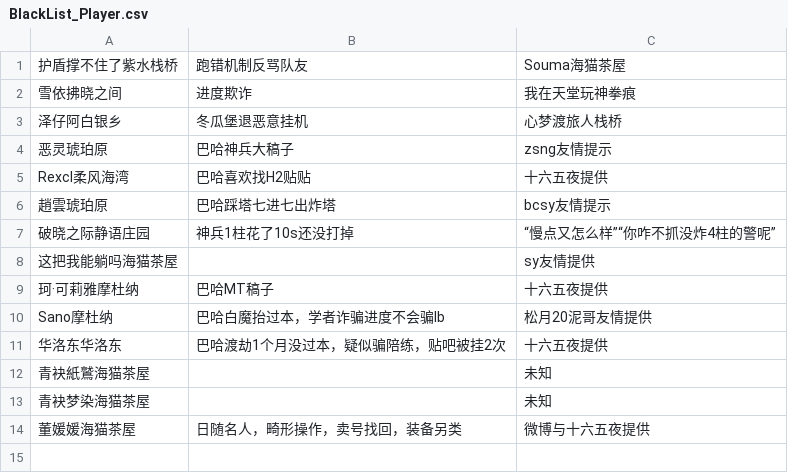
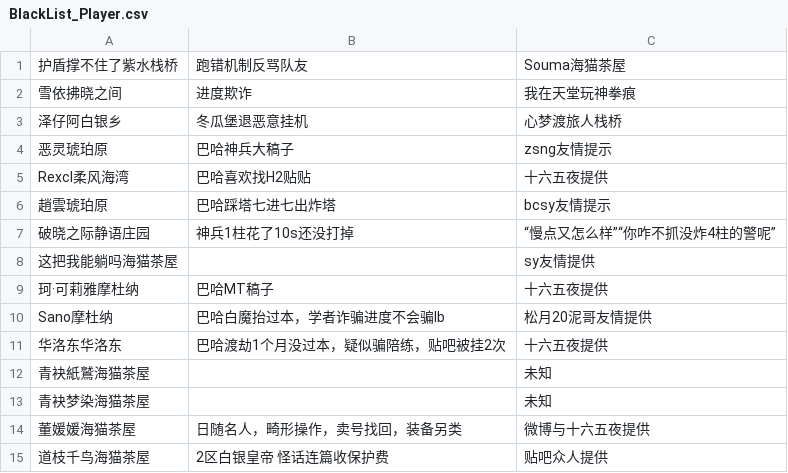
Before and after one commit to u81668899/FFXIV_Auxiliary_Tools_master, a CSV file: Triggernometry触发器/信用查询/BlackList_Player.csv, drawn as a sheet; the diff names each change by its address in the sheet, - before the commit and + after, or states it on an @@ line.

Commit message:
Update BlackList_Player.csv

```diff
--- a/Triggernometry触发器/信用查询/BlackList_Player.csv
+++ b/Triggernometry触发器/信用查询/BlackList_Player.csv
+row 15: 道枝千鸟海猫茶屋 | 2区白银皇帝 怪话连篇收保护费 | 贴吧众人提供
```
